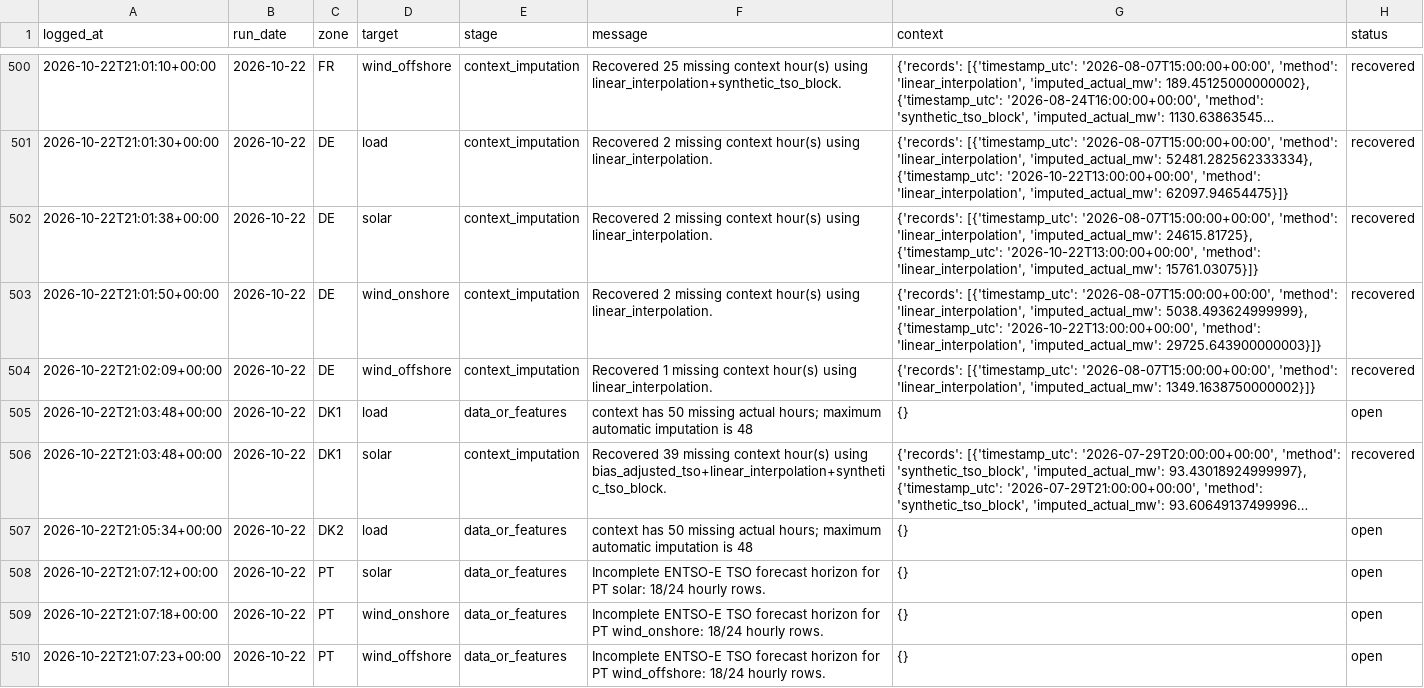
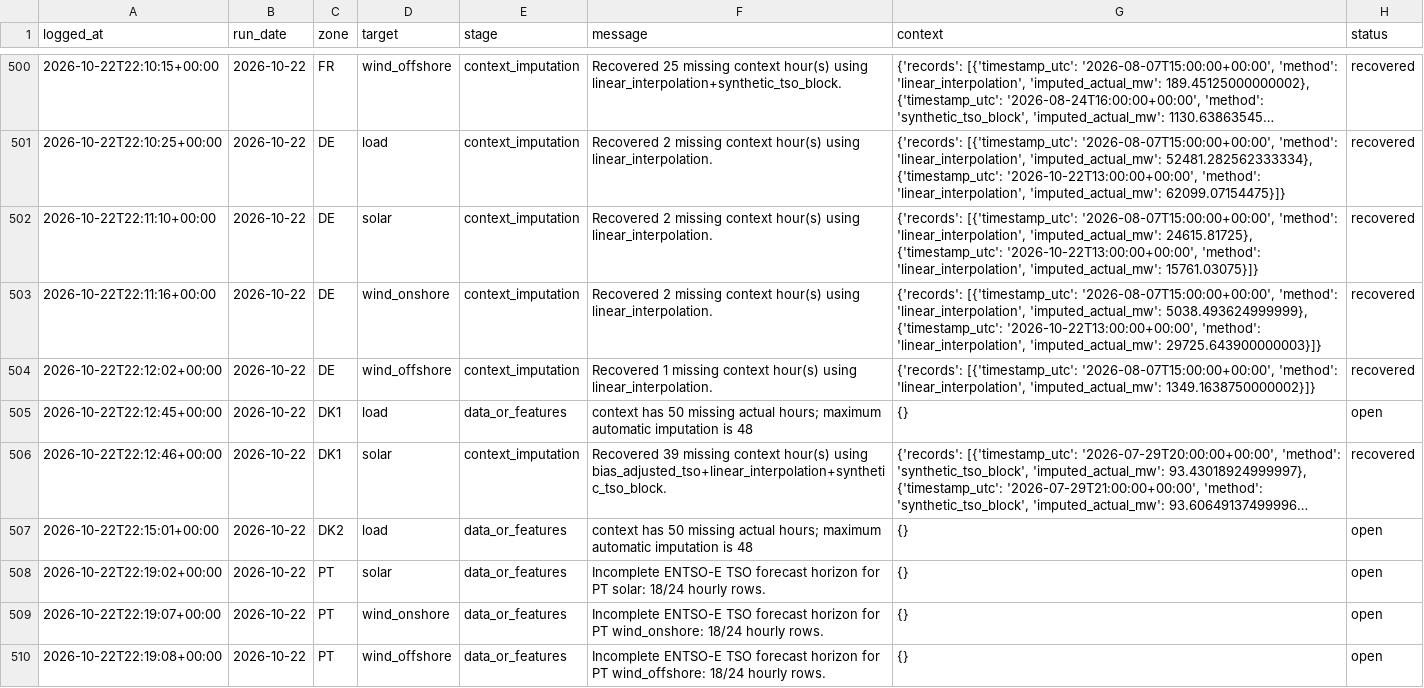
Before and after one commit to XiaoyuJIN97/tp-plus-plus-real-time-forecasting-dashboard, a CSV file: data/issues/issue_log.csv, drawn as a sheet; only a part is shown, gaps mark what is left out; long unchanged cells end in …; the diff covers the shown part only; the diff names each change by its address in the sheet, - before the commit and + after, or states it on an @@ line.

```diff
--- a/data/issues/issue_log.csv
+++ b/data/issues/issue_log.csv
-A500 (logged_at): 2026-10-22T21:01:10+00:00
+A500 (logged_at): 2026-10-22T22:10:15+00:00
-A501 (logged_at): 2026-10-22T21:01:30+00:00
+A501 (logged_at): 2026-10-22T22:10:25+00:00
-G501 (context): …'linear_interpolation', 'imputed_actual_mw': 62097.94654475}]}
+G501 (context): …'linear_interpolation', 'imputed_actual_mw': 62099.07154475}]}
-A502 (logged_at): 2026-10-22T21:01:38+00:00
+A502 (logged_at): 2026-10-22T22:11:10+00:00
-A503 (logged_at): 2026-10-22T21:01:50+00:00
+A503 (logged_at): 2026-10-22T22:11:16+00:00
-A504 (logged_at): 2026-10-22T21:02:09+00:00
+A504 (logged_at): 2026-10-22T22:12:02+00:00
-A505 (logged_at): 2026-10-22T21:03:48+00:00
+A505 (logged_at): 2026-10-22T22:12:45+00:00
-A506 (logged_at): 2026-10-22T21:03:48+00:00
+A506 (logged_at): 2026-10-22T22:12:46+00:00
-A507 (logged_at): 2026-10-22T21:05:34+00:00
+A507 (logged_at): 2026-10-22T22:15:01+00:00
-A508 (logged_at): 2026-10-22T21:07:12+00:00
+A508 (logged_at): 2026-10-22T22:19:02+00:00
-A509 (logged_at): 2026-10-22T21:07:18+00:00
+A509 (logged_at): 2026-10-22T22:19:07+00:00
-A510 (logged_at): 2026-10-22T21:07:23+00:00
+A510 (logged_at): 2026-10-22T22:19:08+00:00
```
Also changed, not shown: 28 edited cells elsewhere in this file, data/backfill/backfill_2026-10-13_2026-10-22.csv, data/backfill/backfill_latest.csv, 2 other files.
